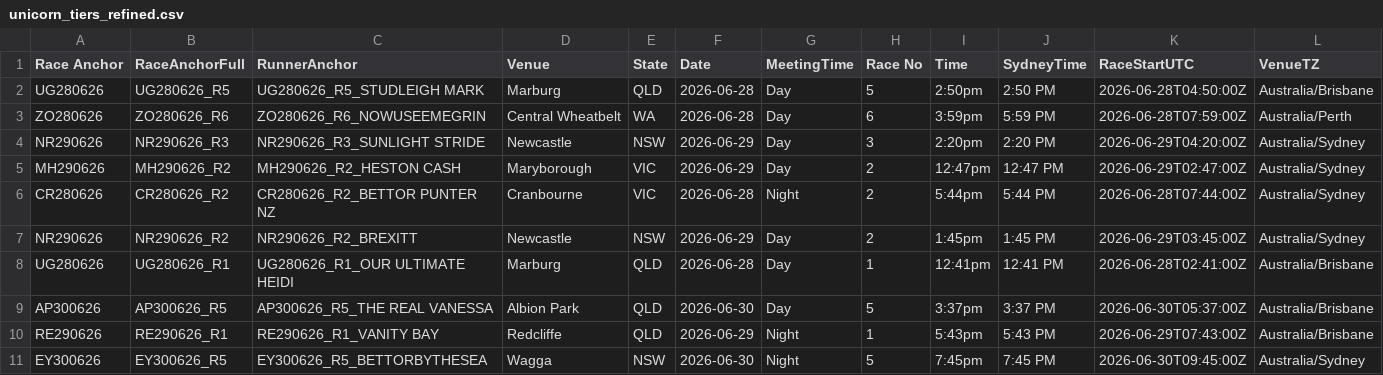
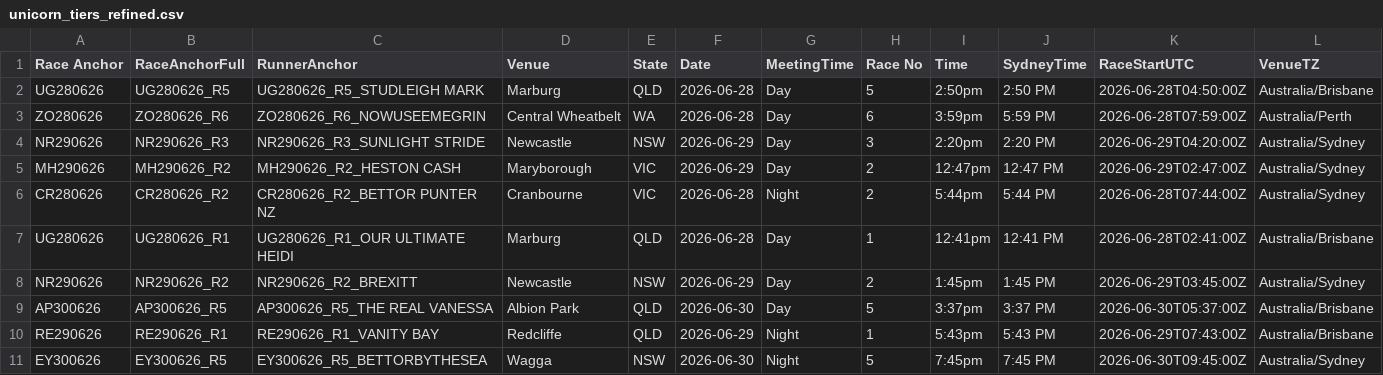
Before and after one commit to harnessapp/harness-csv-data, a CSV file: unicorn_tiers_refined.csv, drawn as a sheet; only a part is shown; removed rows and columns are numbered as before the commit, all else as after; rows hold the shown columns only; the diff names each change by its address in the sheet, - before the commit and + after, or states it on an @@ line.

```diff
--- a/unicorn_tiers_refined.csv
+++ b/unicorn_tiers_refined.csv
+row 7: UG280626 | UG280626_R1 | UG280626_R1_OUR ULTIMATE HEIDI | Marburg | QLD | 2026-06-28 | Day | 1 | 12:41pm | 12:41 PM | 2026-06-28T02:41:00Z | Australia/Brisbane
-row 8: UG280626 | UG280626_R1 | UG280626_R1_OUR ULTIMATE HEIDI | Marburg | QLD | 2026-06-28 | Day | 1 | 12:41pm | 12:41 PM | 2026-06-28T02:41:00Z | Australia/Brisbane
```
Also changed, not shown: 2 other files.
